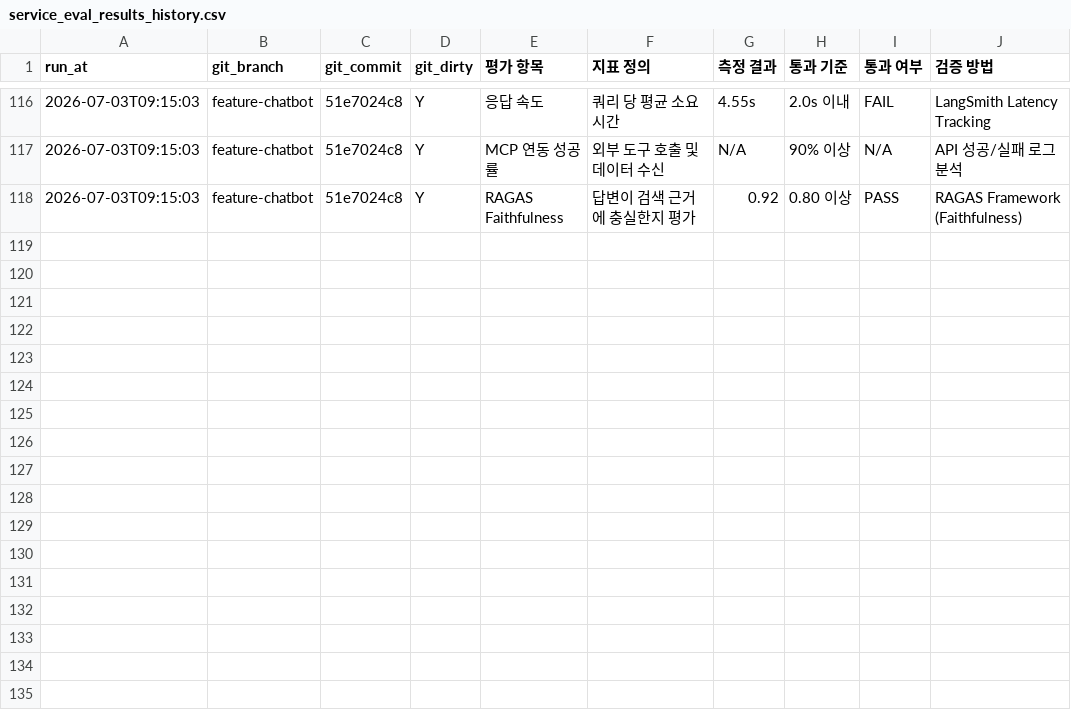
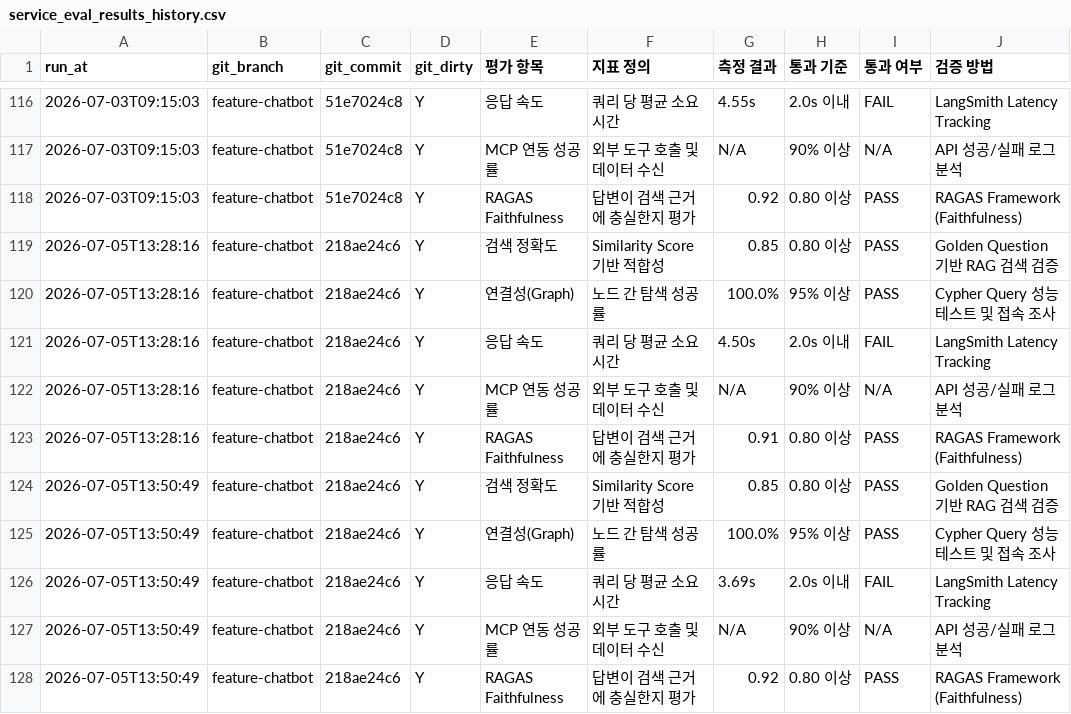
Before and after one commit to SKNETWORKS-FAMILY-AICAMP/SKN27-FINAL-2Team, a CSV file: etl/preprocessing/history/embedding/service_eval_results_history.csv, drawn as a sheet; only a part is shown, gaps mark what is left out.

```diff
--- a/etl/preprocessing/history/embedding/service_eval_results_history.csv
+++ b/etl/preprocessing/history/embedding/service_eval_results_history.csv
@@ -118 +118,11 @@
 2026-07-03T09:15:03,feature-chatbot,51e7024c8,Y,RAGAS Faithfulness,답변이 검색 근거에 충실한지 평가,0.92,0.80 이상,PASS,RAGAS Framework (Faithfulness)
+2026-07-05T13:28:16,feature-chatbot,218ae24c6,Y,검색 정확도,Similarity Score 기반 적합성,0.85,0.80 이상,PASS,Golden Question 기반 RAG 검색 검증
+2026-07-05T13:28:16,feature-chatbot,218ae24c6,Y,연결성(Graph),노드 간 탐색 성공률,100.0%,95% 이상,PASS,Cypher Query 성능 테스트 및 접속 조사
+2026-07-05T13:28:16,feature-chatbot,218ae24c6,Y,응답 속도,쿼리 당 평균 소요 시간,4.50s,2.0s 이내,FAIL,LangSmith Latency Tracking
+2026-07-05T13:28:16,feature-chatbot,218ae24c6,Y,MCP 연동 성공률,외부 도구 호출 및 데이터 수신,N/A,90% 이상,N/A,API 성공/실패 로그 분석
+2026-07-05T13:28:16,feature-chatbot,218ae24c6,Y,RAGAS Faithfulness,답변이 검색 근거에 충실한지 평가,0.91,0.80 이상,PASS,RAGAS Framework (Faithfulness)
+2026-07-05T13:50:49,feature-chatbot,218ae24c6,Y,검색 정확도,Similarity Score 기반 적합성,0.85,0.80 이상,PASS,Golden Question 기반 RAG 검색 검증
+2026-07-05T13:50:49,feature-chatbot,218ae24c6,Y,연결성(Graph),노드 간 탐색 성공률,100.0%,95% 이상,PASS,Cypher Query 성능 테스트 및 접속 조사
+2026-07-05T13:50:49,feature-chatbot,218ae24c6,Y,응답 속도,쿼리 당 평균 소요 시간,3.69s,2.0s 이내,FAIL,LangSmith Latency Tracking
+2026-07-05T13:50:49,feature-chatbot,218ae24c6,Y,MCP 연동 성공률,외부 도구 호출 및 데이터 수신,N/A,90% 이상,N/A,API 성공/실패 로그 분석
+2026-07-05T13:50:49,feature-chatbot,218ae24c6,Y,RAGAS Faithfulness,답변이 검색 근거에 충실한지 평가,0.92,0.80 이상,PASS,RAGAS Framework (Faithfulness)
```
Also changed, not shown: 31 other files.
